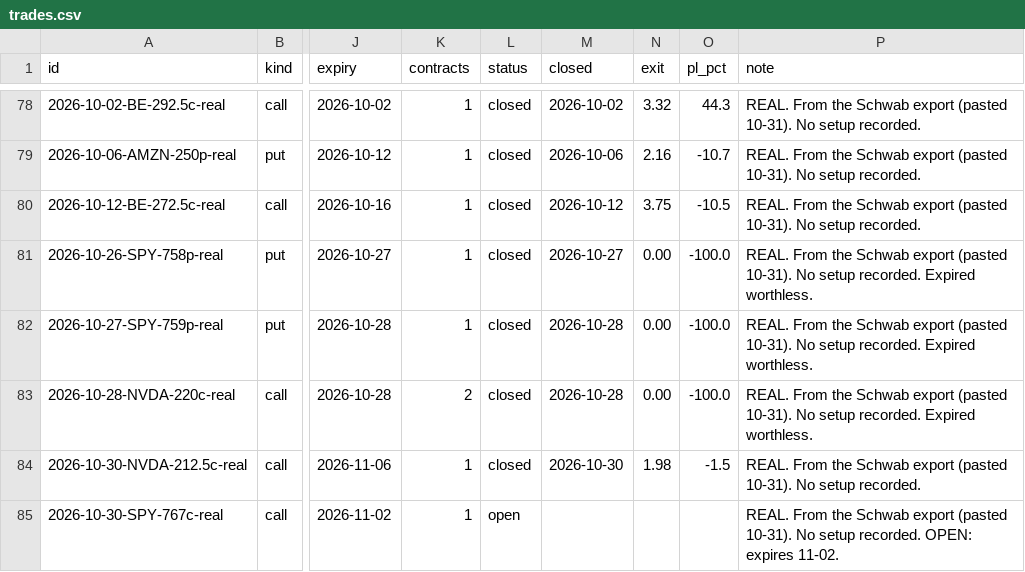
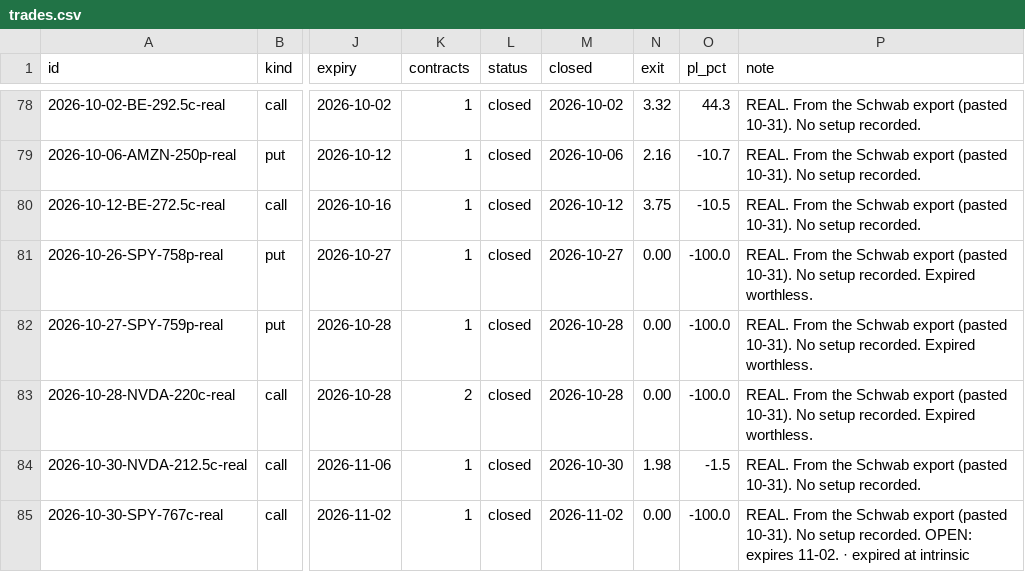
Before and after one commit to ArringtonC/stockcharter-scan, a CSV file: trades.csv, drawn as a sheet; only a part is shown, gaps mark what is left out; the diff names each change by its address in the sheet, - before the commit and + after, or states it on an @@ line.

```diff
--- a/trades.csv
+++ b/trades.csv
-L85 (status): open
+L85 (status): closed
-M85 (closed): (empty)
+M85 (closed): 2026-11-02
-N85 (exit): (empty)
+N85 (exit): 0.00
-O85 (pl_pct): (empty)
+O85 (pl_pct): -100.0
-P85 (note): …expires 11-02.
+P85 (note): …expires 11-02. · expired at intrinsic
```
Also changed, not shown: 10 other files.
